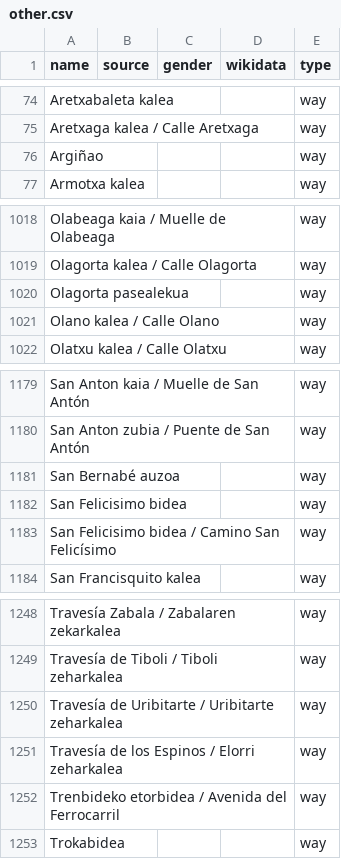
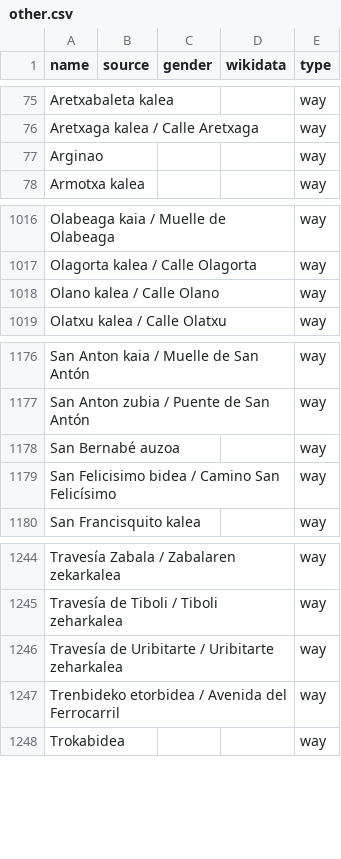
Before and after one commit to EqualStreetNames/equalstreetsnames-bilbao, a CSV file: data/other.csv, drawn as a sheet; only a part is shown, gaps mark what is left out; removed rows and columns are numbered as before the commit, all else as after; the diff covers the shown part only; the diff names each change by its address in the sheet, - before the commit and + after, or states it on an @@ line.

```diff
--- a/data/other.csv
+++ b/data/other.csv
-A77 (name): Argiñao
+A77 (name): Arginao
-row 1020: Olagorta pasealekua |  |  |  | way
-row 1182: San Felicisimo bidea |  |  |  | way
-row 1251: Travesía de los Espinos / Elorri zeharkalea |  |  |  | way
```
Also changed, not shown: 5 added rows and 7 removed rows elsewhere in this file, data/gender.csv, 3 other files.
